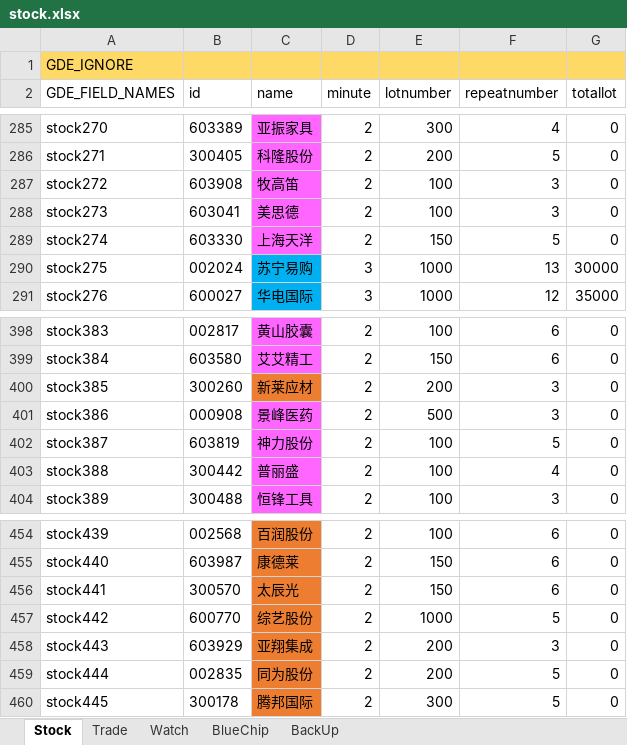
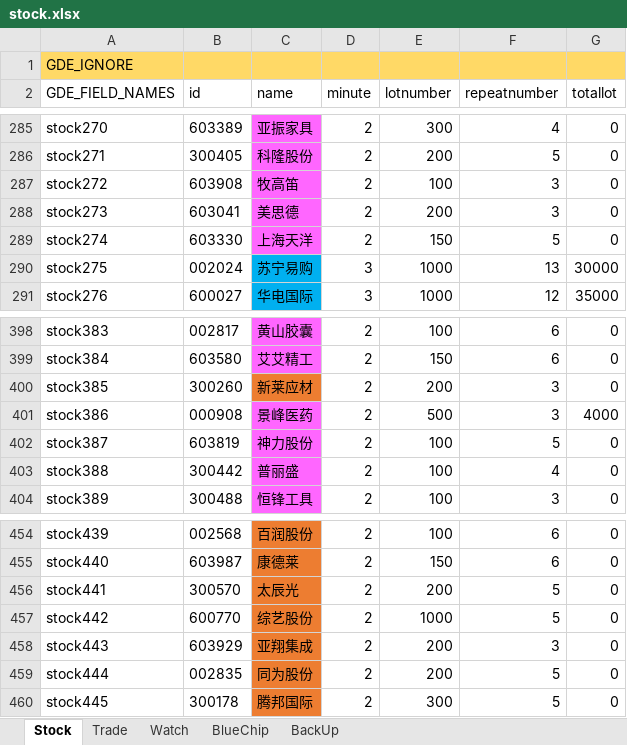
Before and after one commit to zsdarkblue/TradeStation_ContinuousTrade, an Excel workbook: stock.xlsx, sheet Stock, drawn as a sheet; only a part is shown, gaps mark what is left out; values as stored, in another font and other column widths than the file's, no borders; the diff names each change by its address in the sheet, - before the commit and + after, or states it on an @@ line.

Commit message:
FIX DATA

```diff
--- a/stock.xlsx (sheet Stock)
+++ b/stock.xlsx (sheet Stock)
-E288 (lotnumber): 100
+E288 (lotnumber): 200
-G401 (totallot): 0
+G401 (totallot): 4000
-E456 (lotnumber): 150
+E456 (lotnumber): 200
-F456 (repeatnumber): 6
+F456 (repeatnumber): 5
```
Also changed, not shown: 4 other files.
